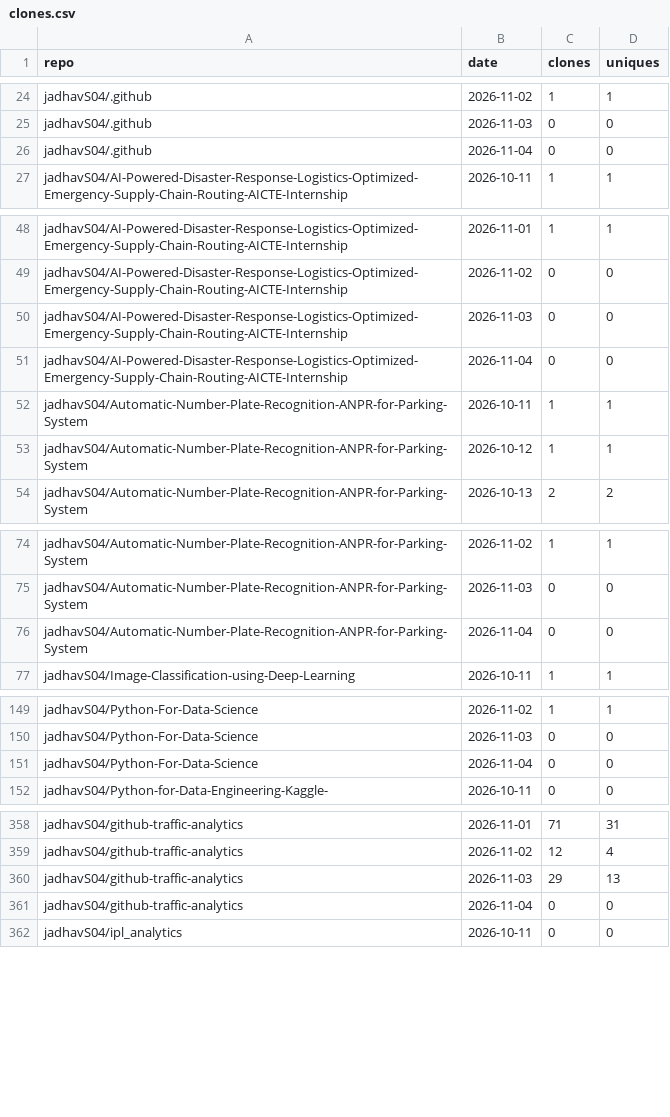
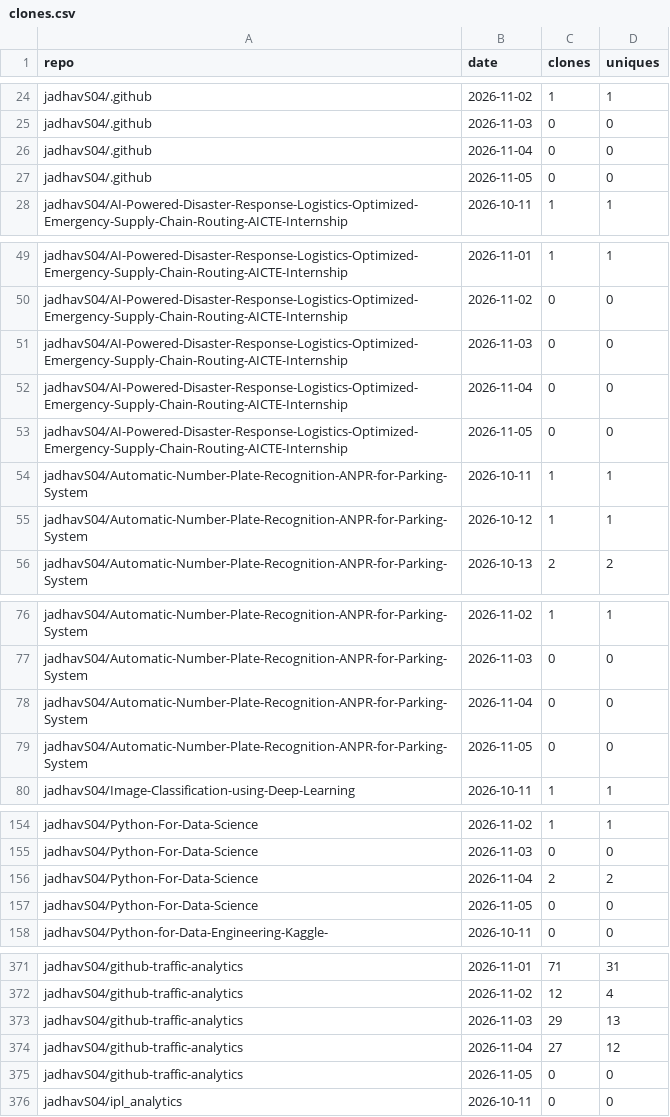
Before and after one commit to jadhavS04/github-traffic-analytics, a CSV file: data/clones.csv, drawn as a sheet; only a part is shown, gaps mark what is left out; the diff covers the shown part only.

```diff
--- a/data/clones.csv
+++ b/data/clones.csv
@@ -26,2 +26,3 @@ jadhavS04/.github,2026-11-03,0,0
 jadhavS04/.github,2026-11-04,0,0
+jadhavS04/.github,2026-11-05,0,0
 jadhavS04/AI-Powered-Disaster-Response-Logistics-Optimized-Emergency-Supply-Chain-Routing-AICTE-Internship,2026-10-11,1,1
@@ -51,2 +52,3 @@ jadhavS04/AI-Powered-Disaster-Response-Logistics-Optimized-Emergency-Supply-Chai
 jadhavS04/AI-Powered-Disaster-Response-Logistics-Optimized-Emergency-Supply-Chain-Routing-AICTE-Internship,2026-11-04,0,0
+jadhavS04/AI-Powered-Disaster-Response-Logistics-Optimized-Emergency-Supply-Chain-Routing-AICTE-Internship,2026-11-05,0,0
 jadhavS04/Automatic-Number-Plate-Recognition-ANPR-for-Parking-System,2026-10-11,1,1
@@ -76,2 +78,3 @@ jadhavS04/Automatic-Number-Plate-Recognition-ANPR-for-Parking-System,2026-11-03,
 jadhavS04/Automatic-Number-Plate-Recognition-ANPR-for-Parking-System,2026-11-04,0,0
+jadhavS04/Automatic-Number-Plate-Recognition-ANPR-for-Parking-System,2026-11-05,0,0
 jadhavS04/Image-Classification-using-Deep-Learning,2026-10-11,1,1
@@ -150,3 +155,4 @@ jadhavS04/Python-For-Data-Science,2026-11-02,1,1
 jadhavS04/Python-For-Data-Science,2026-11-03,0,0
-jadhavS04/Python-For-Data-Science,2026-11-04,0,0
+jadhavS04/Python-For-Data-Science,2026-11-04,2,2
+jadhavS04/Python-For-Data-Science,2026-11-05,0,0
 jadhavS04/Python-for-Data-Engineering-Kaggle-,2026-10-11,0,0
@@ -360,3 +373,4 @@ jadhavS04/github-traffic-analytics,2026-11-02,12,4
 jadhavS04/github-traffic-analytics,2026-11-03,29,13
-jadhavS04/github-traffic-analytics,2026-11-04,0,0
+jadhavS04/github-traffic-analytics,2026-11-04,27,12
+jadhavS04/github-traffic-analytics,2026-11-05,0,0
 jadhavS04/ipl_analytics,2026-10-11,0,0
```
Also changed, not shown: 14 added rows elsewhere in this file, data/languages.csv, data/paths.csv, 7 other files.
